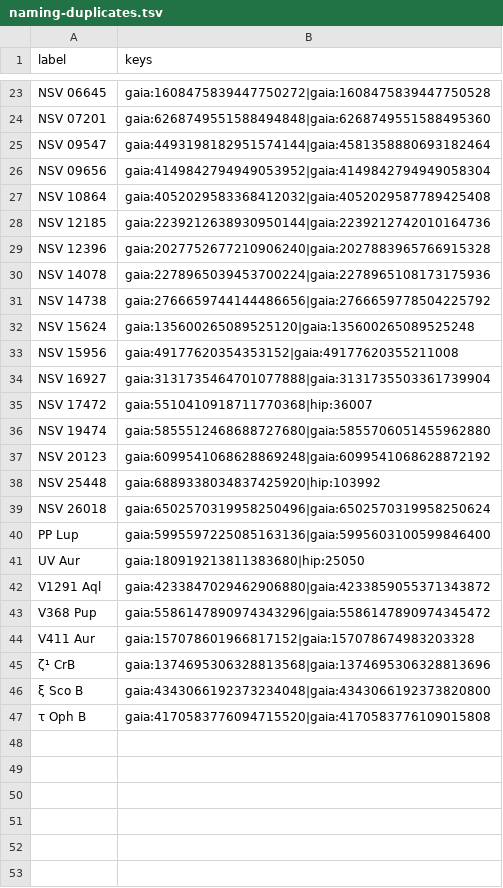
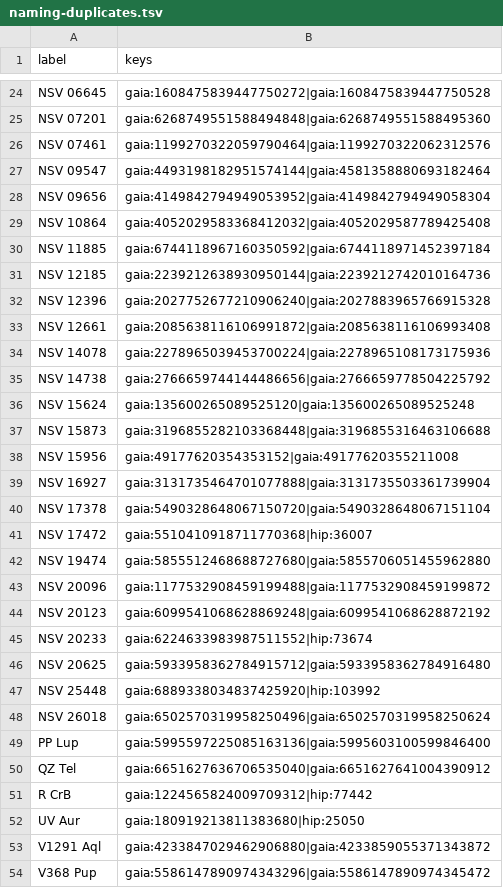
Before and after one commit to alexmensch/stellata, a TSV file: scripts/catalog/naming/naming-duplicates.tsv, drawn as a sheet; only a part is shown, gaps mark what is left out; the shorter side is filled out with more unchanged rows; the diff covers the shown part only; the diff names each change by its address in the sheet, - before the commit and + after, or states it on an @@ line.

```diff
--- a/scripts/catalog/naming/naming-duplicates.tsv
+++ b/scripts/catalog/naming/naming-duplicates.tsv
+row 26: NSV 07461 | gaia:1199270322059790464|gaia:1199270322062312576
+row 30: NSV 11885 | gaia:6744118967160350592|gaia:6744118971452397184
+row 33: NSV 12661 | gaia:2085638116106991872|gaia:2085638116106993408
+row 37: NSV 15873 | gaia:3196855282103368448|gaia:3196855316463106688
+row 40: NSV 17378 | gaia:5490328648067150720|gaia:5490328648067151104
+row 43: NSV 20096 | gaia:1177532908459199488|gaia:1177532908459199872
+row 45: NSV 20233 | gaia:6224633983987511552|hip:73674
+row 46: NSV 20625 | gaia:5933958362784915712|gaia:5933958362784916480
+row 50: QZ Tel | gaia:6651627636706535040|gaia:6651627641004390912
+row 51: R CrB | gaia:1224565824009709312|hip:77442
```
Also changed, not shown: 2 added rows elsewhere in this file, scripts/catalog/naming/naming-parity.tsv, 11 other files.
